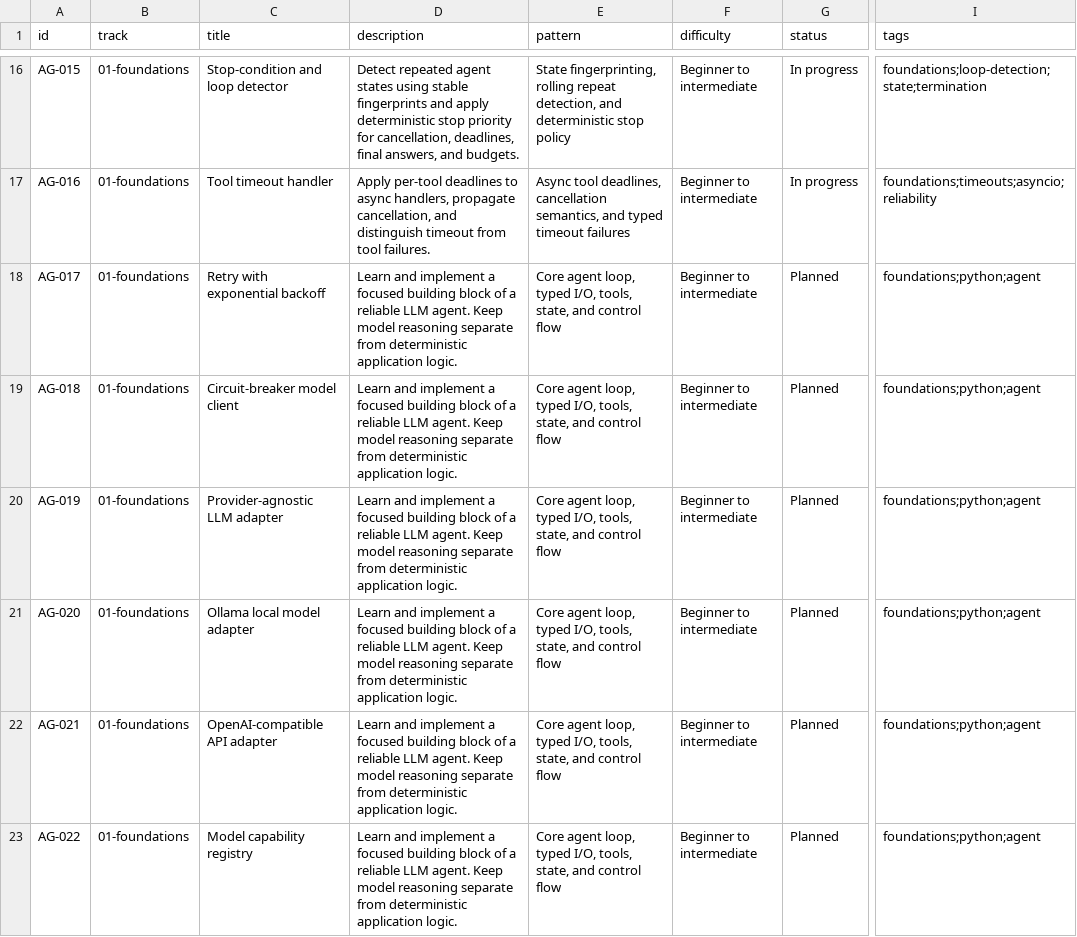
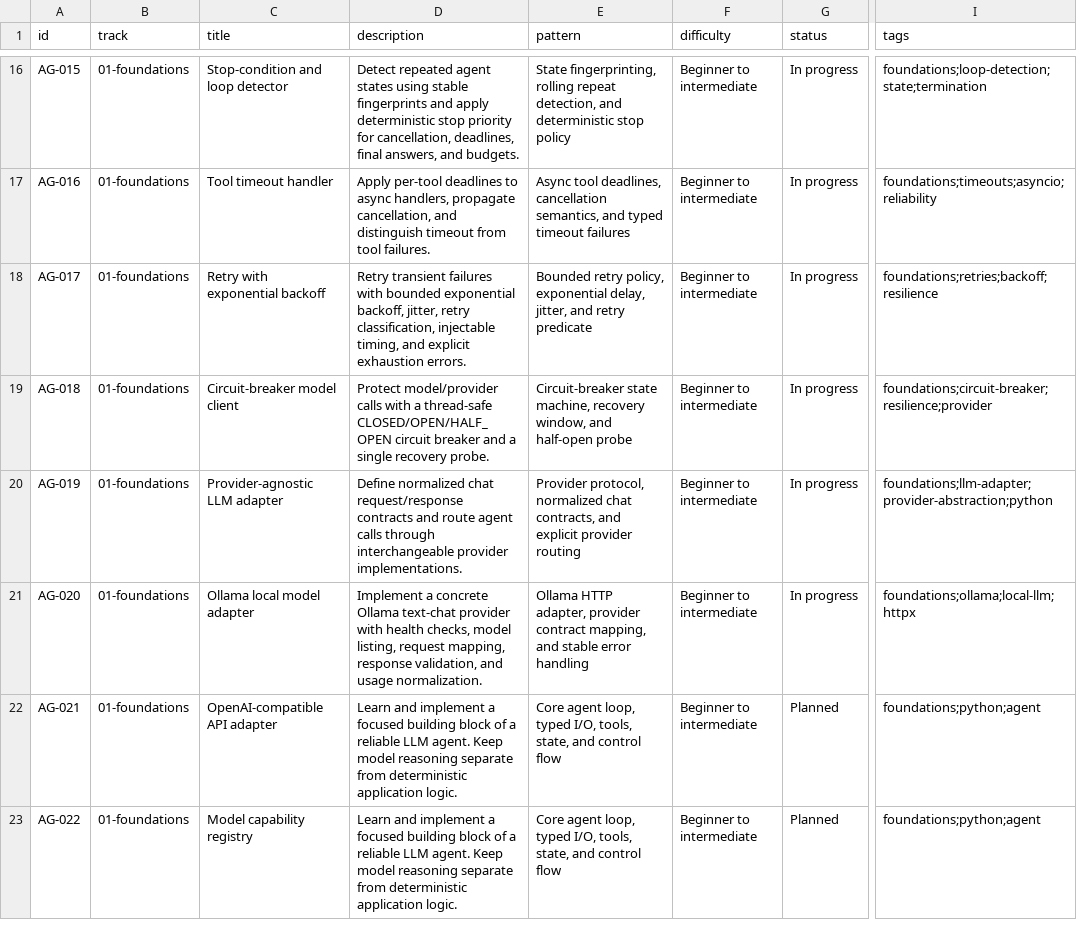
Before and after one commit to BharatJogi777/AI-Agents-Projects, a CSV file: catalogue/projects.csv, drawn as a sheet; only a part is shown, gaps mark what is left out; the diff names each change by its address in the sheet, - before the commit and + after, or states it on an @@ line.

Commit message:
docs(catalogue): record AG-017 to AG-020 implementations

```diff
--- a/catalogue/projects.csv
+++ b/catalogue/projects.csv
-D18 (description): Learn and implement a focused building block of a reliable LLM agent. Keep model reasoning separate from deterministic application logic.
+D18 (description): Retry transient failures with bounded exponential backoff, jitter, retry classification, injectable timing, and explicit exhaustion errors.
-E18 (pattern): Core agent loop, typed I/O, tools, state, and control flow
+E18 (pattern): Bounded retry policy, exponential delay, jitter, and retry predicate
-G18:G21 (status): Planned
+G18:G21 (status): In progress
-I18 (tags): foundations;python;agent
+I18 (tags): foundations;retries;backoff;resilience
-D19 (description): Learn and implement a focused building block of a reliable LLM agent. Keep model reasoning separate from deterministic application logic.
+D19 (description): Protect model/provider calls with a thread-safe CLOSED/OPEN/HALF_OPEN circuit breaker and a single recovery probe.
-E19 (pattern): Core agent loop, typed I/O, tools, state, and control flow
+E19 (pattern): Circuit-breaker state machine, recovery window, and half-open probe
-I19 (tags): foundations;python;agent
+I19 (tags): foundations;circuit-breaker;resilience;provider
-D20 (description): Learn and implement a focused building block of a reliable LLM agent. Keep model reasoning separate from deterministic application logic.
+D20 (description): Define normalized chat request/response contracts and route agent calls through interchangeable provider implementations.
-E20 (pattern): Core agent loop, typed I/O, tools, state, and control flow
+E20 (pattern): Provider protocol, normalized chat contracts, and explicit provider routing
-I20 (tags): foundations;python;agent
+I20 (tags): foundations;llm-adapter;provider-abstraction;python
-D21 (description): Learn and implement a focused building block of a reliable LLM agent. Keep model reasoning separate from deterministic application logic.
+D21 (description): Implement a concrete Ollama text-chat provider with health checks, model listing, request mapping, response validation, and usage normalization.
-E21 (pattern): Core agent loop, typed I/O, tools, state, and control flow
+E21 (pattern): Ollama HTTP adapter, provider contract mapping, and stable error handling
-I21 (tags): foundations;python;agent
+I21 (tags): foundations;ollama;local-llm;httpx
```
Also changed, not shown: 3 other files.
